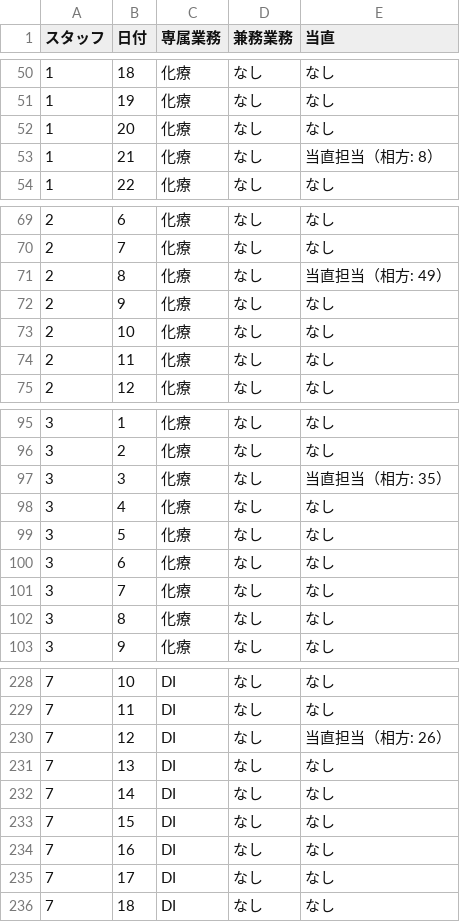
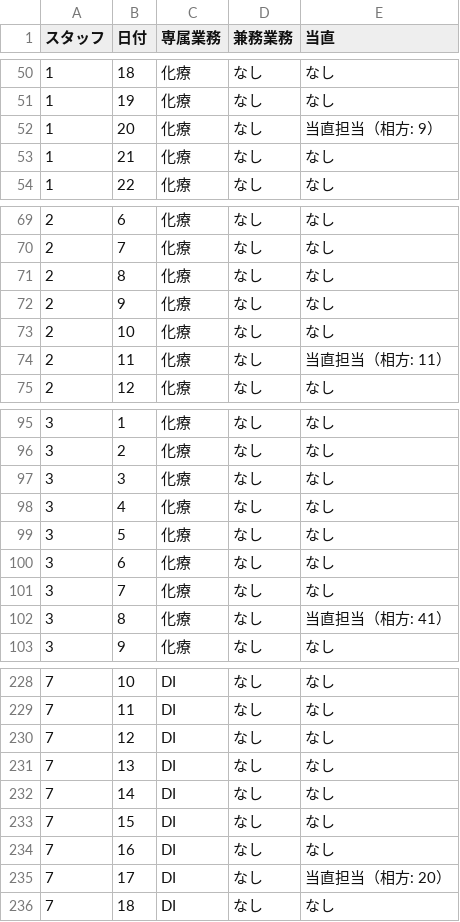
Before and after one commit to aharu6/shift_tool, a CSV file: shift_2026_01.csv, drawn as a sheet; only a part is shown, gaps mark what is left out; the diff covers the shown part only.

```diff
--- a/shift_2026_01.csv
+++ b/shift_2026_01.csv
@@ -51,4 +51,4 @@
 1,19,化療,なし,なし
-1,20,化療,なし,なし
-1,21,化療,なし,当直担当（相方: 8）
+1,20,化療,なし,当直担当（相方: 9）
+1,21,化療,なし,なし
 1,22,化療,なし,なし
@@ -70,6 +70,6 @@
 2,7,化療,なし,なし
-2,8,化療,なし,当直担当（相方: 49）
+2,8,化療,なし,なし
 2,9,化療,なし,なし
 2,10,化療,なし,なし
-2,11,化療,なし,なし
+2,11,化療,なし,当直担当（相方: 11）
 2,12,化療,なし,なし
@@ -96,3 +96,3 @@
 3,2,化療,なし,なし
-3,3,化療,なし,当直担当（相方: 35）
+3,3,化療,なし,なし
 3,4,化療,なし,なし
@@ -101,3 +101,3 @@
 3,7,化療,なし,なし
-3,8,化療,なし,なし
+3,8,化療,なし,当直担当（相方: 41）
 3,9,化療,なし,なし
@@ -229,3 +229,3 @@
 7,11,DI,なし,なし
-7,12,DI,なし,当直担当（相方: 26）
+7,12,DI,なし,なし
 7,13,DI,なし,なし
@@ -234,3 +234,3 @@
 7,16,DI,なし,なし
-7,17,DI,なし,なし
+7,17,DI,なし,当直担当（相方: 20）
 7,18,DI,なし,なし
```
Also changed, not shown: 112 edited cells elsewhere in this file, 2 other files.
